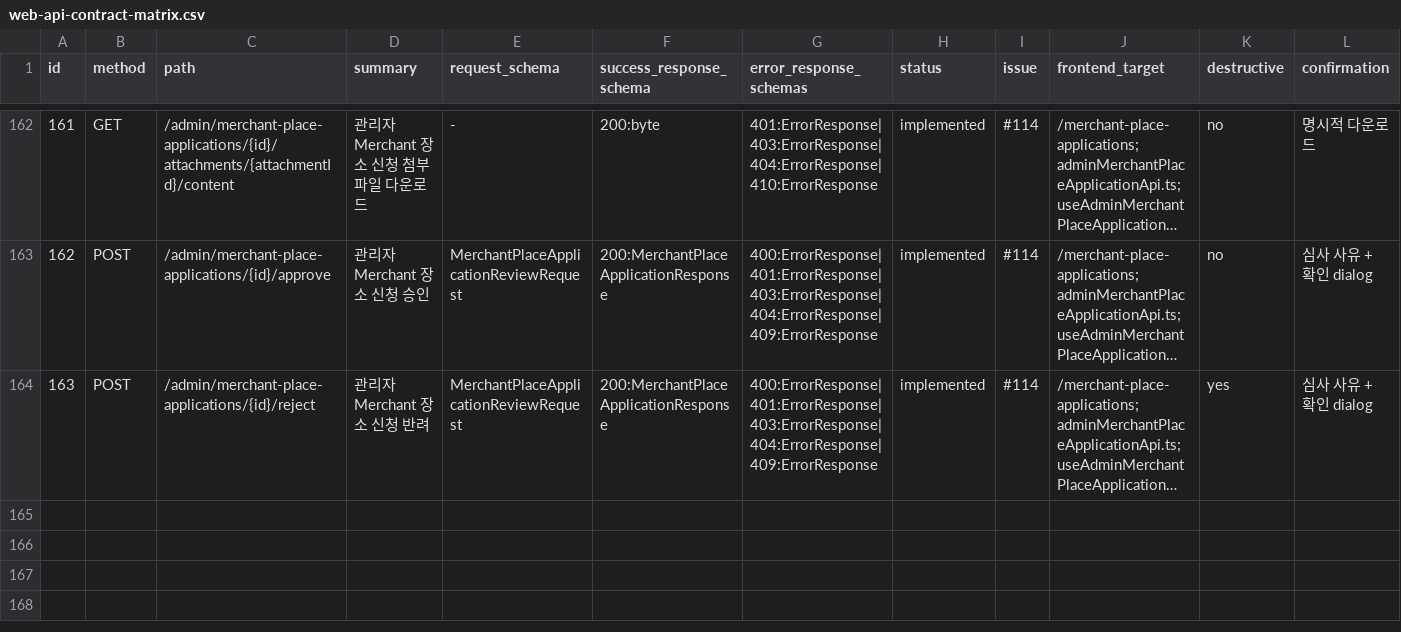
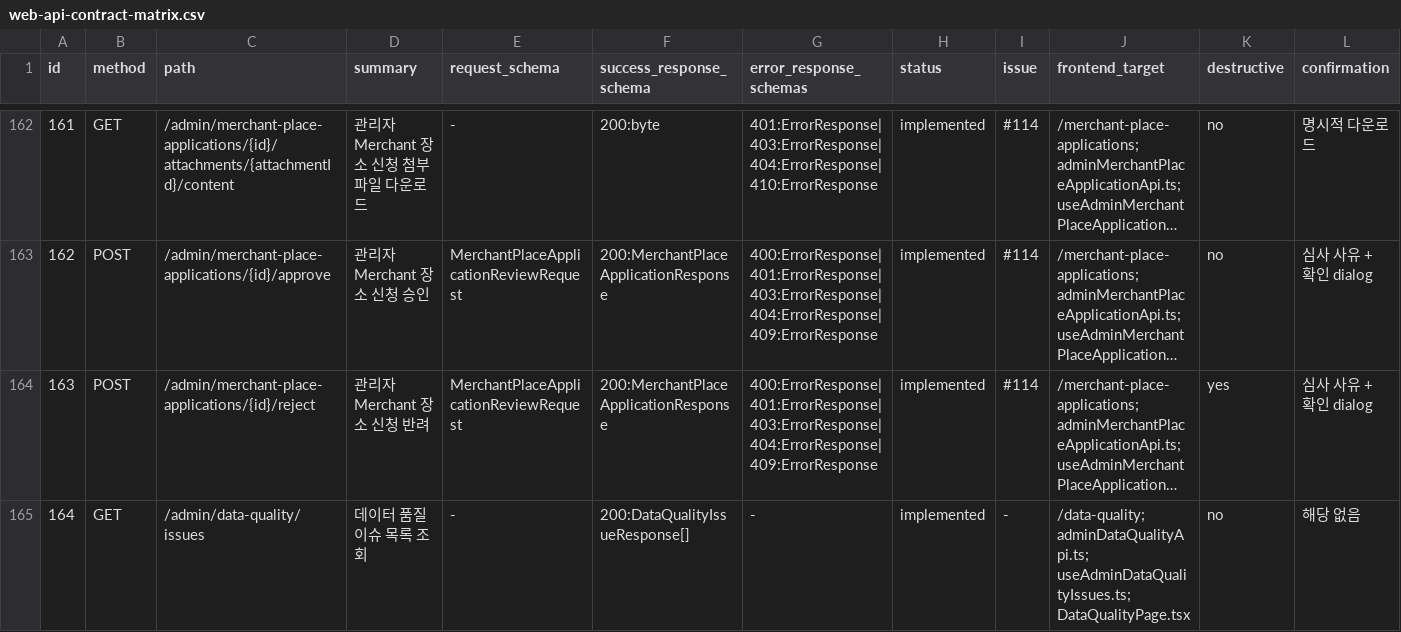
Before and after one commit to Type-Nu11/pingdom-admin, a CSV file: docs/web-api-contract-matrix.csv, drawn as a sheet; only a part is shown, gaps mark what is left out; long unchanged cells end in …; rows hold the shown columns only; the diff names each change by its address in the sheet, - before the commit and + after, or states it on an @@ line.

Commit message:
feat(admin): expose data quality monitoring

```diff
--- a/docs/web-api-contract-matrix.csv
+++ b/docs/web-api-contract-matrix.csv
+row 165: 164 | GET | /admin/data-quality/issues | 데이터 품질 이슈 목록 조회 | - | 200:DataQualityIssueResponse[] | - | implemented | - | /data-quality; adminDataQualityApi.ts; useAdminDataQualityIssues.ts; DataQualityPage.tsx | no | 해당 없음
```
Also changed, not shown: 2 other files.
